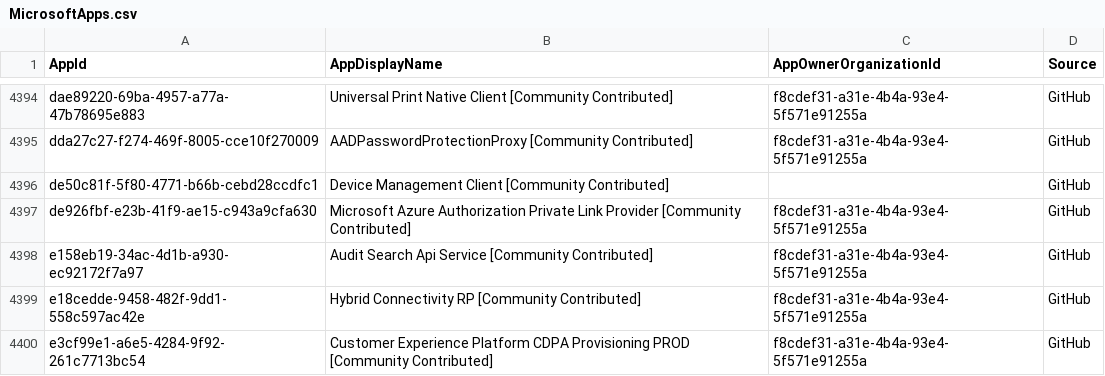
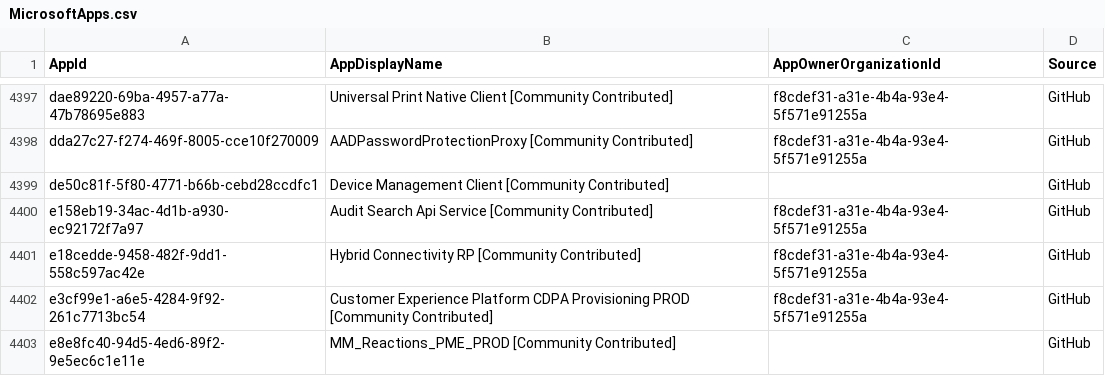
Before and after one commit to merill/microsoft-info, a CSV file: _info/MicrosoftApps.csv, drawn as a sheet; only a part is shown, gaps mark what is left out; the shorter side is filled out with more unchanged rows; the diff covers the shown part only.

```diff
--- a/_info/MicrosoftApps.csv
+++ b/_info/MicrosoftApps.csv
@@ -4396,3 +4399,2 @@
 "de50c81f-5f80-4771-b66b-cebd28ccdfc1","Device Management Client [Community Contributed]","","GitHub"
-"de926fbf-e23b-41f9-ae15-c943a9cfa630","Microsoft Azure Authorization Private Link Provider [Community Contributed]","f8cdef31-a31e-4b4a-93e4-5f571e91255a","GitHub"
 "e158eb19-34ac-4d1b-a930-ec92172f7a97","Audit Search Api Service [Community Contributed]","f8cdef31-a31e-4b4a-93e4-5f571e91255a","GitHub"
```
Also changed, not shown: 4 added rows and 1 removed row elsewhere in this file, _info/MicrosoftApps.debug.csv, 1 other file.
